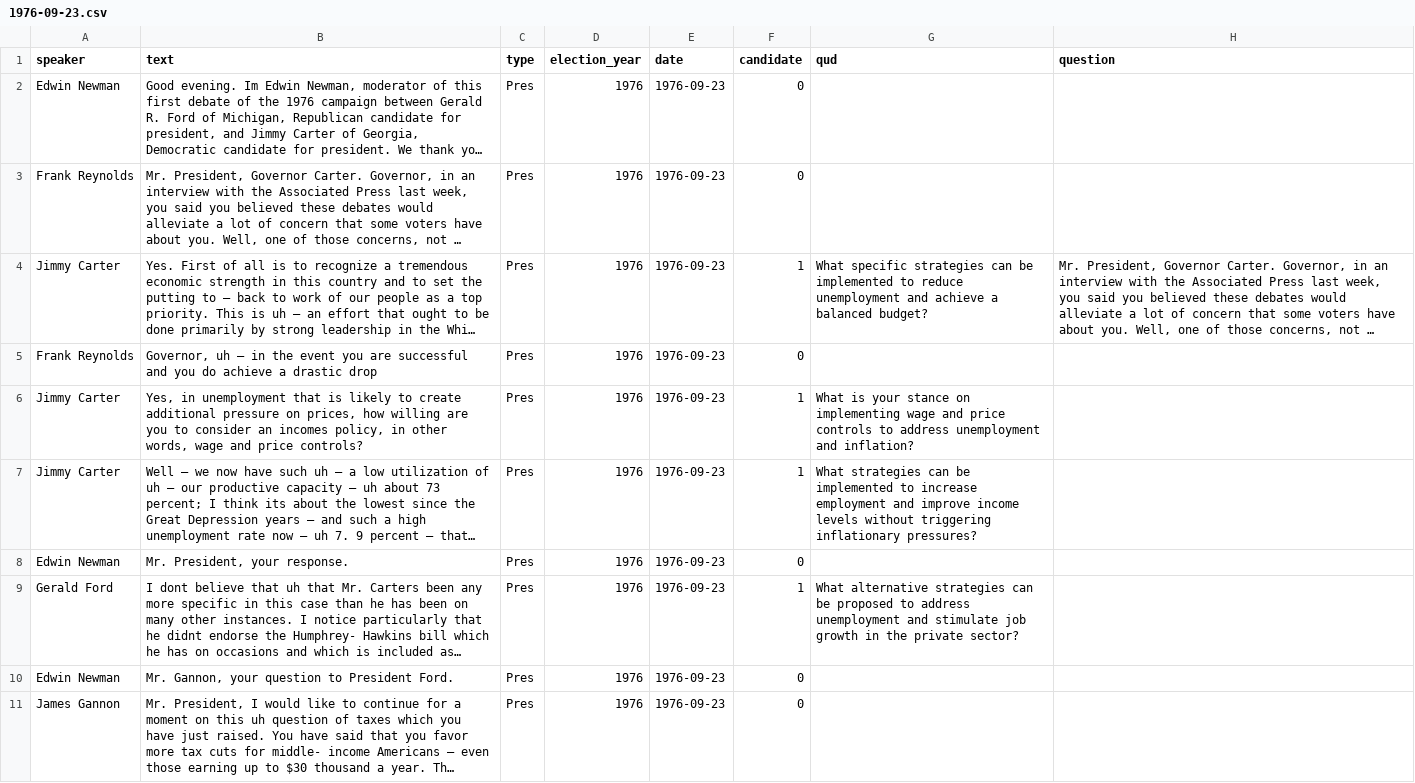
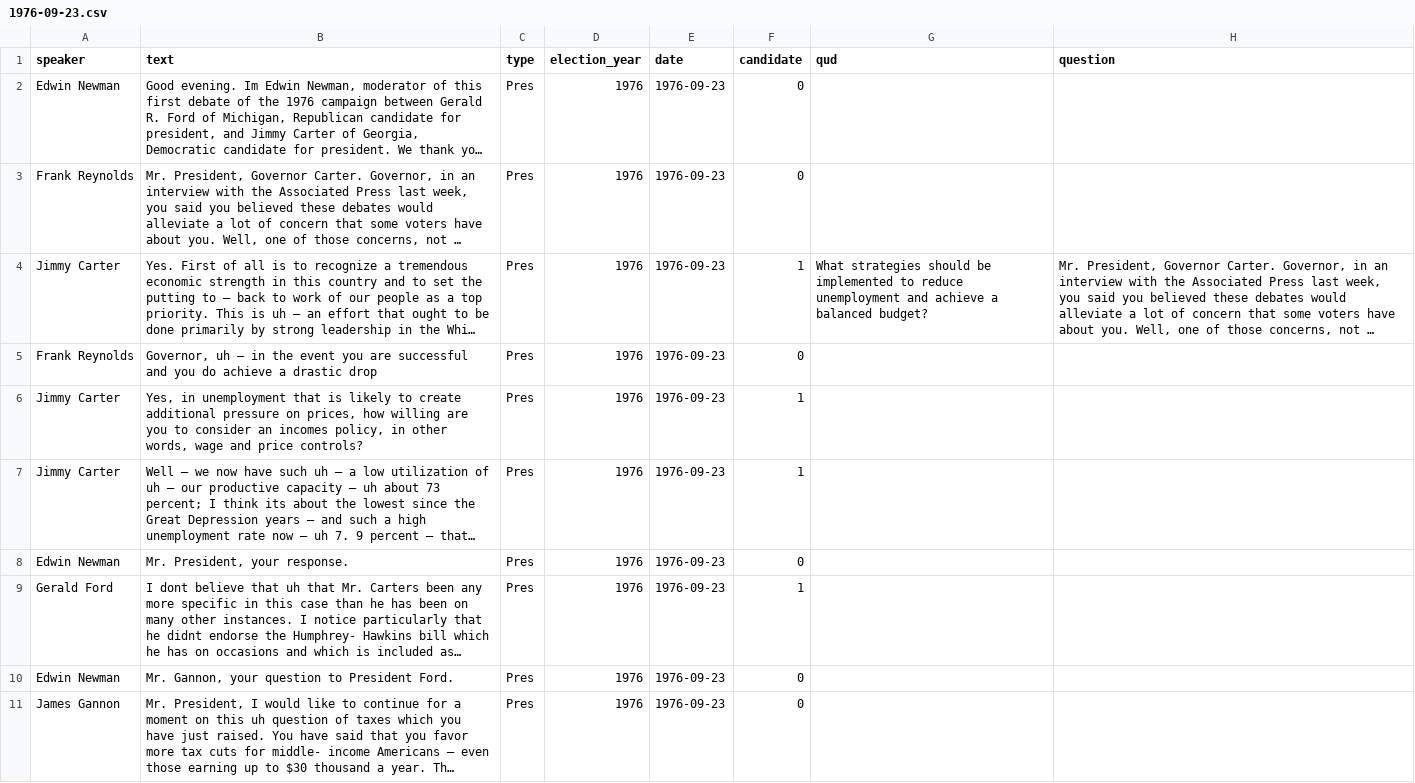
Before and after one commit to ngruenefeld/qud-for-us-presidential-debates, a CSV file: data/by_date/1976-09-23.csv, drawn as a sheet; only a part is shown; long unchanged cells end in …; the diff covers the shown part only; the diff names each change by its address in the sheet, - before the commit and + after, or states it on an @@ line.

```diff
--- a/data/by_date/1976-09-23.csv
+++ b/data/by_date/1976-09-23.csv
-G4 (qud): What specific strategies can be implemented…
+G4 (qud): What strategies should be implemented…
-G6 (qud): What is your stance on implementing wage and price controls to address unemployment and inflation?
+G6 (qud): (empty)
-G7 (qud): What strategies can be implemented to increase employment and improve income levels without triggering inflationary pressures?
+G7 (qud): (empty)
-G9 (qud): What alternative strategies can be proposed to address unemployment and stimulate job growth in the private sector?
+G9 (qud): (empty)
```
Also changed, not shown: 37 edited cells elsewhere in this file, data/by_date/1980-09-21.csv, data/by_date/1988-09-25.csv, 10 other files.
